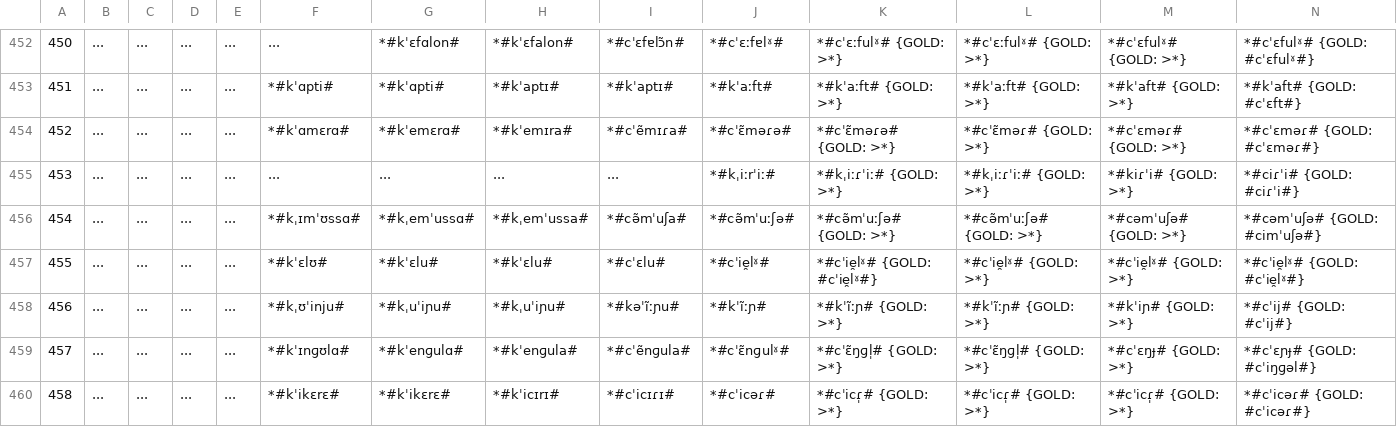
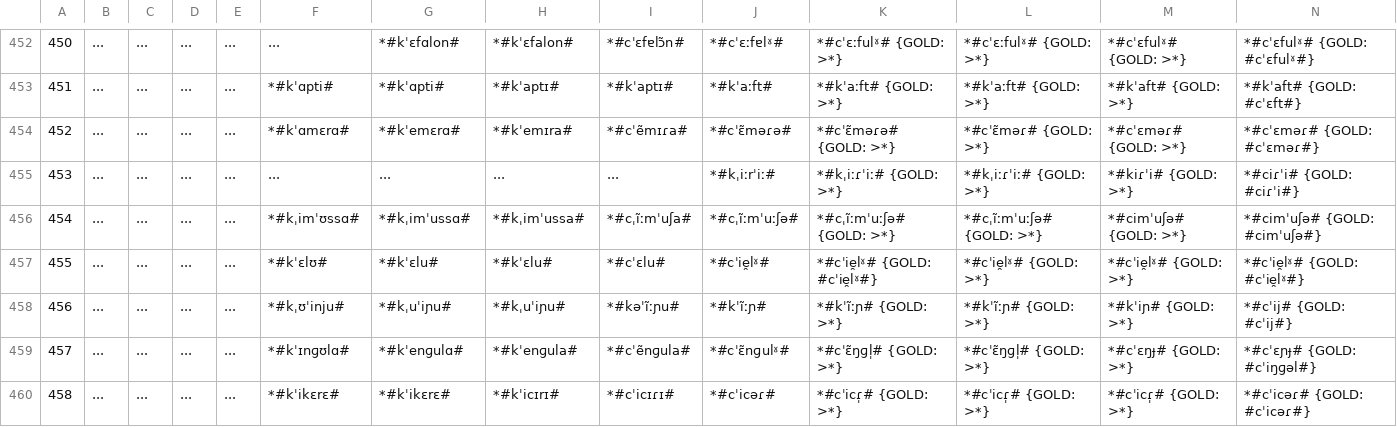
Before and after one commit to clmarr/Albanian-CFR, a CSV file: lastAPArun/lastAPArun_stagewise_output_graph.csv, drawn as a sheet; only a part is shown, gaps mark what is left out; the diff names each change by its address in the sheet, - before the commit and + after, or states it on an @@ line.

```diff
--- a/lastAPArun/lastAPArun_stagewise_output_graph.csv
+++ b/lastAPArun/lastAPArun_stagewise_output_graph.csv
-F456: *#kˌɪmˈʊssɑ#
+F456: *#kˌimˈʊssɑ#
-G456: *#kˌemˈussɑ#
+G456: *#kˌimˈussɑ#
-H456: *#kˌemˈussa#
+H456: *#kˌimˈussa#
-I456: *#cə̃mˈuʃa#
+I456: *#cˌĩːmˈuʃa#
-J456: *#cə̃mˈuːʃə#
+J456: *#cˌĩːmˈuːʃə#
-K456: *#cə̃mˈuːʃə# {GOLD: >*}
+K456: *#cˌĩːmˈuːʃə# {GOLD: >*}
-L456: *#cə̃mˈuːʃə# {GOLD: >*}
+L456: *#cˌĩːmˈuːʃə# {GOLD: >*}
-M456: *#cəmˈuʃə# {GOLD: >*}
+M456: *#cimˈuʃə# {GOLD: >*}
-N456: *#cəmˈuʃə# {GOLD: #cimˈuʃə#}
+N456: *#cimˈuʃə# {GOLD: #cimˈuʃə#}
```
Also changed, not shown: lastAPArun/Proto-Tosk-SGhegEditDistances.csv, lastAPArun/Proto-ToskEditDistances.csv, 8 other files.
